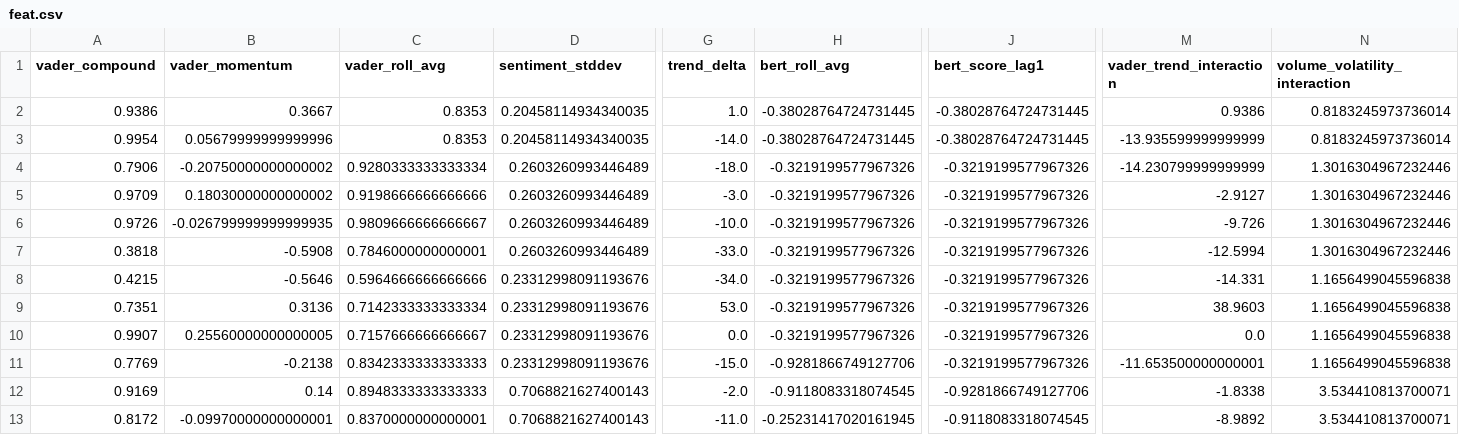
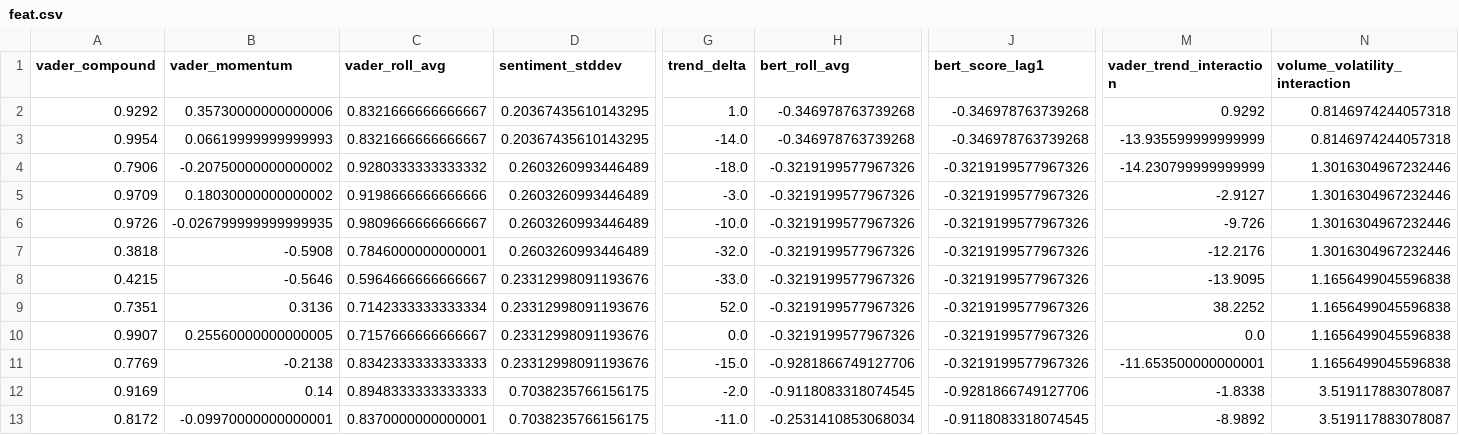
Before and after one commit to Tiny18014/EV_Demand_Capstone_Project, a CSV file: src/data/feat.csv, drawn as a sheet; only a part is shown, gaps mark what is left out; removed rows and columns are numbered as before the commit, all else as after; rows hold the shown columns only; the diff covers the shown part only; the diff names each change by its address in the sheet, - before the commit and + after, or states it on an @@ line.

Commit message:
Auto-retrained model and new datasets

```diff
--- a/src/data/feat.csv
+++ b/src/data/feat.csv
-row 2: 0.9386 | 0.3667 | 0.8353 | 0.20458114934340035 | 1.0 | -0.38028764724731445 | -0.38028764724731445 | 0.9386 | 0.8183245973736014
+row 2: 0.9292 | 0.35730000000000006 | 0.8321666666666667 | 0.20367435610143295 | 1.0 | -0.346978763739268 | -0.346978763739268 | 0.9292 | 0.8146974244057318
-B3 (vader_momentum): 0.05679999999999996
+B3 (vader_momentum): 0.06619999999999993
-C3 (vader_roll_avg): 0.8353
+C3 (vader_roll_avg): 0.8321666666666667
-D3 (sentiment_stddev): 0.20458114934340035
+D3 (sentiment_stddev): 0.20367435610143295
-H3 (bert_roll_avg): -0.38028764724731445
+H3 (bert_roll_avg): -0.346978763739268
-J3 (bert_score_lag1): -0.38028764724731445
+J3 (bert_score_lag1): -0.346978763739268
-N3 (volume_volatility_interaction): 0.8183245973736014
+N3 (volume_volatility_interaction): 0.8146974244057318
-C4 (vader_roll_avg): 0.9280333333333334
+C4 (vader_roll_avg): 0.9280333333333332
-G7 (trend_delta): -33.0
+G7 (trend_delta): -32.0
-M7 (vader_trend_interaction): -12.5994
+M7 (vader_trend_interaction): -12.2176
-C8 (vader_roll_avg): 0.5964666666666666
+C8 (vader_roll_avg): 0.5964666666666667
-G8 (trend_delta): -34.0
+G8 (trend_delta): -33.0
-M8 (vader_trend_interaction): -14.331
+M8 (vader_trend_interaction): -13.9095
-G9 (trend_delta): 53.0
+G9 (trend_delta): 52.0
-M9 (vader_trend_interaction): 38.9603
+M9 (vader_trend_interaction): 38.2252
-D12:D13 (sentiment_stddev): 0.7068821627400143
+D12:D13 (sentiment_stddev): 0.7038235766156175
-N12:N13 (volume_volatility_interaction): 3.534410813700071
+N12:N13 (volume_volatility_interaction): 3.519117883078087
-H13 (bert_roll_avg): -0.25231417020161945
+H13 (bert_roll_avg): -0.2531410853068034
```
Also changed, not shown: 1 edited cell elsewhere in this file.
